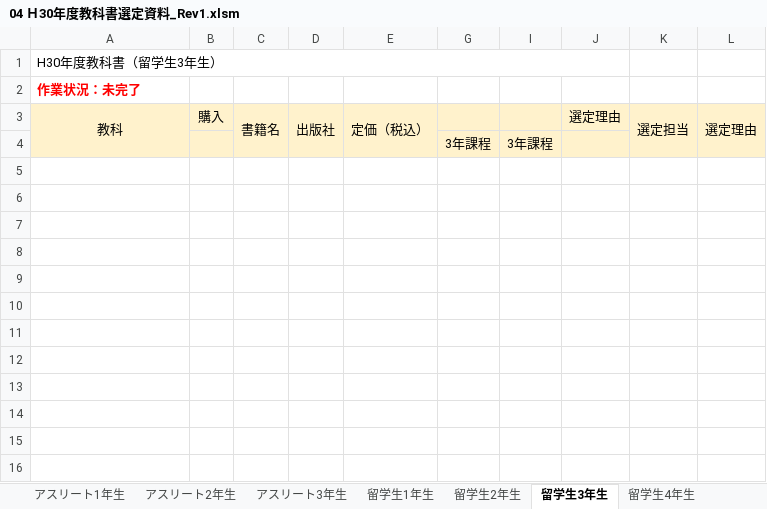
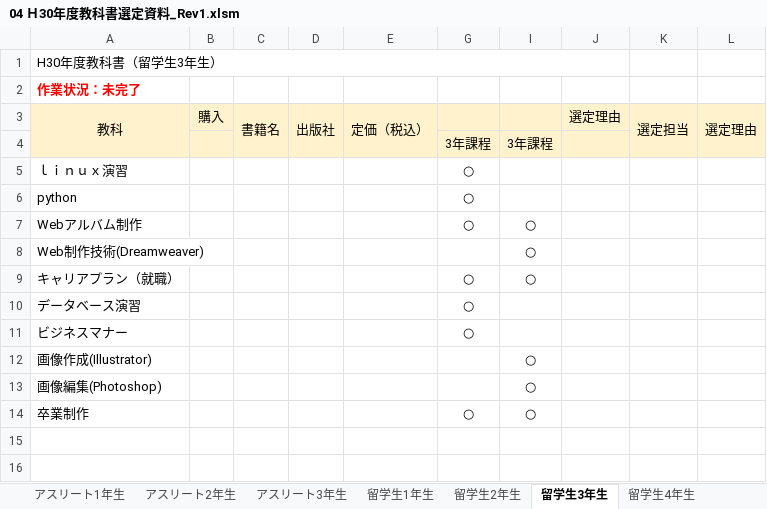
Before and after one commit to yuedackg/51text, an Excel workbook: 04 Ｈ30年度教科書選定資料_Rev1.xlsm, sheet 留学生3年生, drawn as a sheet; only a part is shown; values as stored, in another font and other column widths than the file's, no borders; conditional formats not drawn; the diff names each change by its address in the sheet, - before the commit and + after, or states it on an @@ line.

```diff
--- a/04 Ｈ30年度教科書選定資料_Rev1.xlsm (sheet 留学生3年生)
+++ b/04 Ｈ30年度教科書選定資料_Rev1.xlsm (sheet 留学生3年生)
-row 5: (empty)
+row 5: ｌｉｎｕｘ演習 |  |  |  |  | ○
-row 6: (empty)
+row 6: python |  |  |  |  | ○
-row 7: (empty)
+row 7: Webアルバム制作 |  |  |  |  | ○ | ○
-row 8: (empty)
+row 8: Web制作技術(Dreamweaver) |  |  |  |  |  | ○
-row 9: (empty)
+row 9: キャリアプラン（就職） |  |  |  |  | ○ | ○
-row 10: (empty)
+row 10: データベース演習 |  |  |  |  | ○
-row 11: (empty)
+row 11: ビジネスマナー |  |  |  |  | ○
-row 12: (empty)
+row 12: 画像作成(Illustrator) |  |  |  |  |  | ○
-row 13: (empty)
+row 13: 画像編集(Photoshop) |  |  |  |  |  | ○
-row 14: (empty)
+row 14: 卒業制作 |  |  |  |  | ○ | ○
```
Also changed, not shown: sheet コース別テキスト代, sheet 留学生1年生, sheet 留学生2年生, formulas that keep their value, hidden cells, charts or pictures, 教科書選定資料.xlsx, 1 other file.
